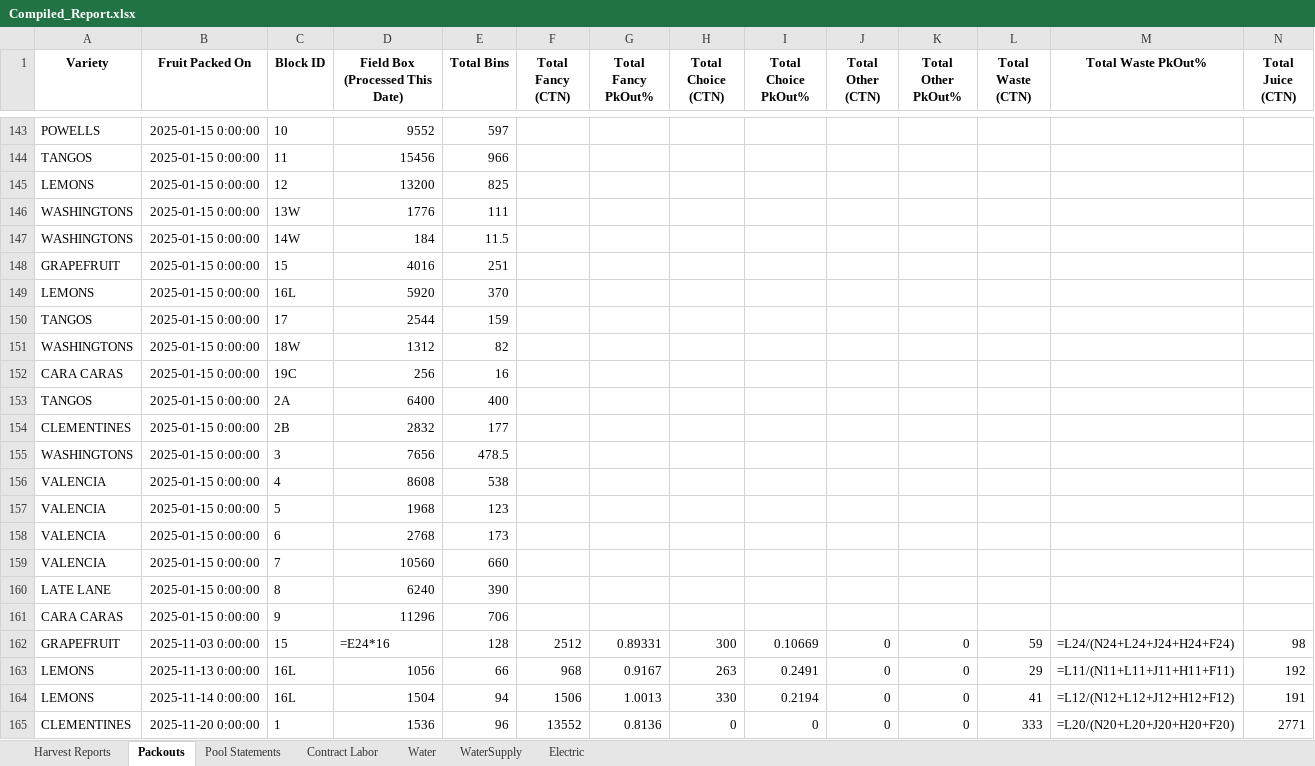
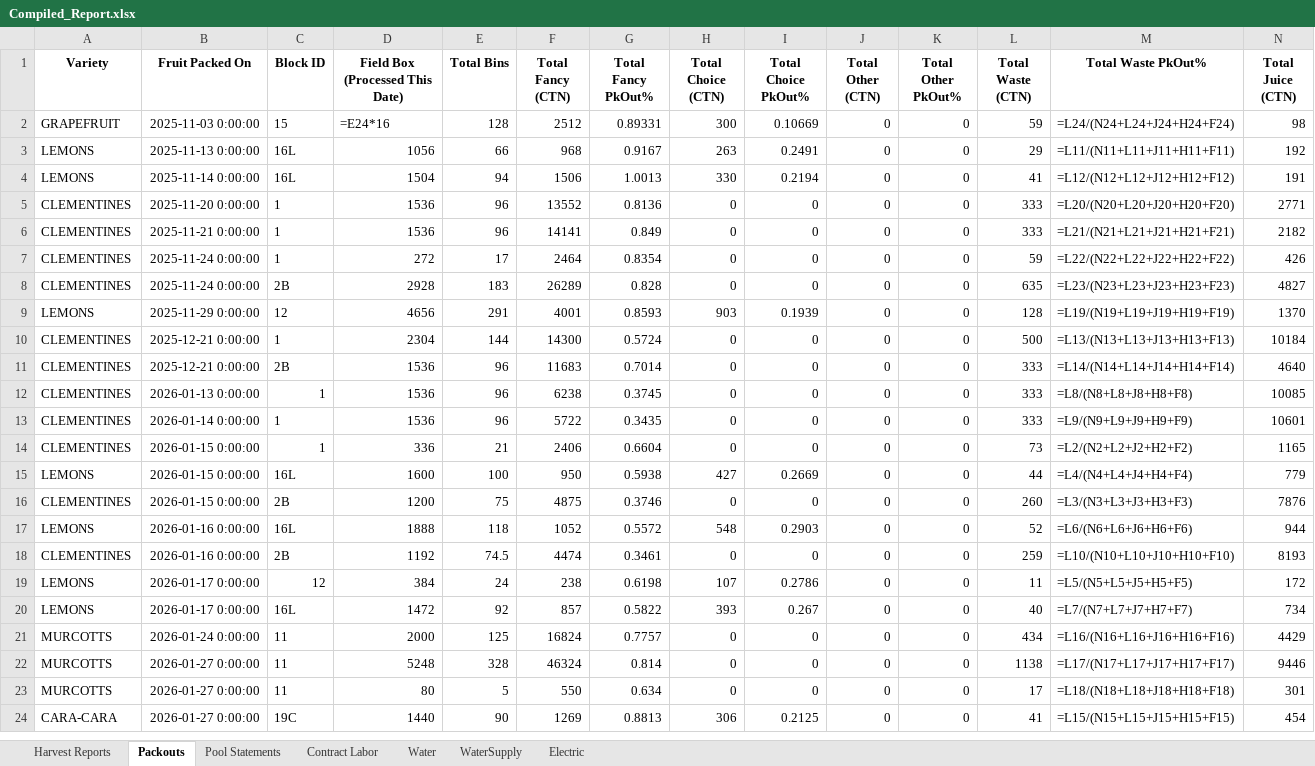
Before and after one commit to msmoore18/lazyspackouts, an Excel workbook: Compiled_Report.xlsx, sheet Packouts, drawn as a sheet; only a part is shown, gaps mark what is left out; the shorter side is filled out with more unchanged rows; values as stored, in another font and other column widths than the file's, no borders; formulas without a stored value are shown as written; rows hold the shown columns only; the diff covers the shown part only; the diff names each change by its address in the sheet, - before the commit and + after, or states it on an @@ line.

Commit message:
Limit Packouts sheet to crop year 2025/2026 (Nov 1 2025 – Oct 31 2026)

```diff
--- a/Compiled_Report.xlsx (sheet Packouts)
+++ b/Compiled_Report.xlsx (sheet Packouts)
-row 143: POWELLS | 2025-01-15 0:00:00 | 10 | 9552 | 597
-row 144: TANGOS | 2025-01-15 0:00:00 | 11 | 15456 | 966
-row 145: LEMONS | 2025-01-15 0:00:00 | 12 | 13200 | 825
-row 146: WASHINGTONS | 2025-01-15 0:00:00 | 13W | 1776 | 111
-row 147: WASHINGTONS | 2025-01-15 0:00:00 | 14W | 184 | 11.5
-row 148: GRAPEFRUIT | 2025-01-15 0:00:00 | 15 | 4016 | 251
-row 149: LEMONS | 2025-01-15 0:00:00 | 16L | 5920 | 370
-row 150: TANGOS | 2025-01-15 0:00:00 | 17 | 2544 | 159
-row 151: WASHINGTONS | 2025-01-15 0:00:00 | 18W | 1312 | 82
-row 152: CARA CARAS | 2025-01-15 0:00:00 | 19C | 256 | 16
-row 153: TANGOS | 2025-01-15 0:00:00 | 2A | 6400 | 400
-row 154: CLEMENTINES | 2025-01-15 0:00:00 | 2B | 2832 | 177
-row 155: WASHINGTONS | 2025-01-15 0:00:00 | 3 | 7656 | 478.5
-row 156: VALENCIA | 2025-01-15 0:00:00 | 4 | 8608 | 538
-row 157: VALENCIA | 2025-01-15 0:00:00 | 5 | 1968 | 123
-row 158: VALENCIA | 2025-01-15 0:00:00 | 6 | 2768 | 173
-row 159: VALENCIA | 2025-01-15 0:00:00 | 7 | 10560 | 660
-row 160: LATE LANE | 2025-01-15 0:00:00 | 8 | 6240 | 390
-row 161: CARA CARAS | 2025-01-15 0:00:00 | 9 | 11296 | 706
```
Also changed, not shown: 141 removed rows elsewhere in this sheet.
